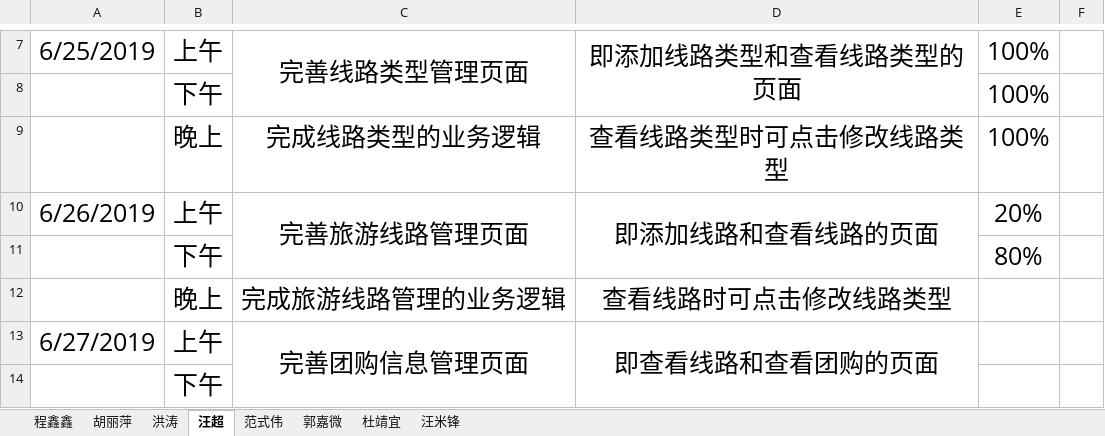
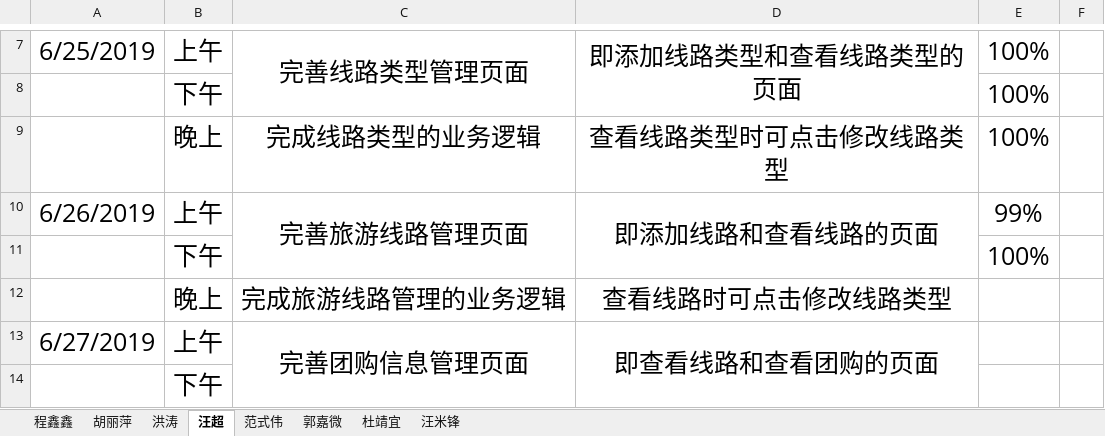
Before and after one commit to hgkj-rj-02/hgkj_02, an Excel workbook: 程鑫鑫/程鑫鑫.xlsx, sheet 汪超, drawn as a sheet; only a part is shown, gaps mark what is left out; values as stored, in another font and other column widths than the file's, no borders; the diff names each change by its address in the sheet, - before the commit and + after, or states it on an @@ line.

Commit message:
Update 程鑫鑫.xlsx

```diff
--- a/程鑫鑫/程鑫鑫.xlsx (sheet 汪超)
+++ b/程鑫鑫/程鑫鑫.xlsx (sheet 汪超)
-E10: 20%
+E10: 99%
-E11: 80%
+E11: 100%
```
Also changed, not shown: sheet 胡丽萍, sheet 郭嘉微.
